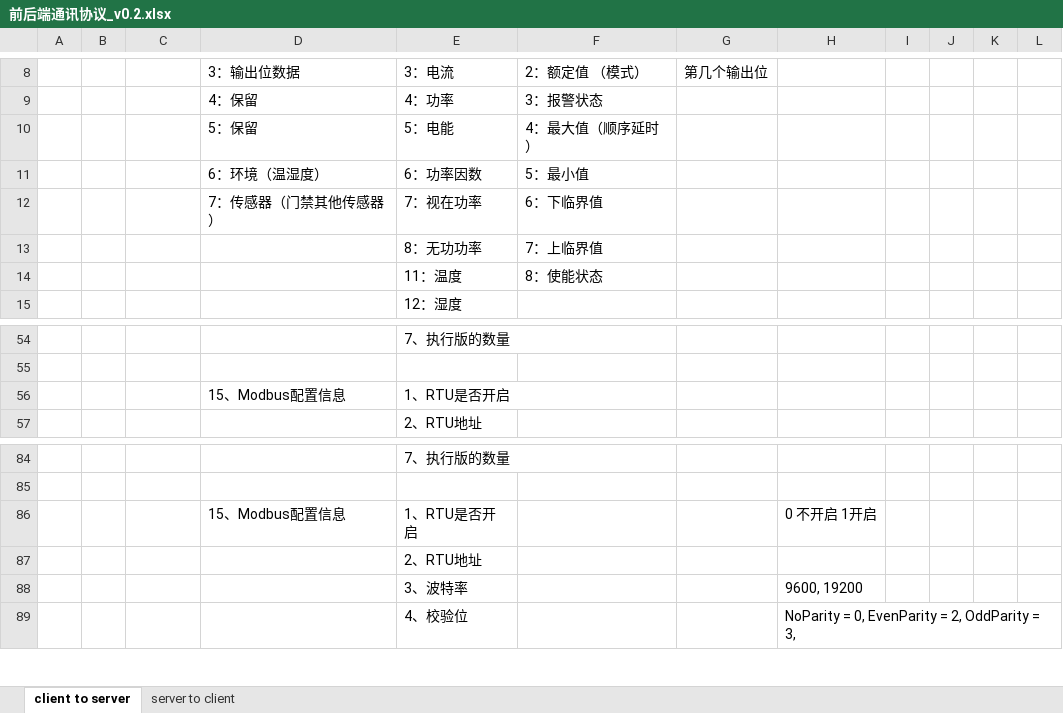
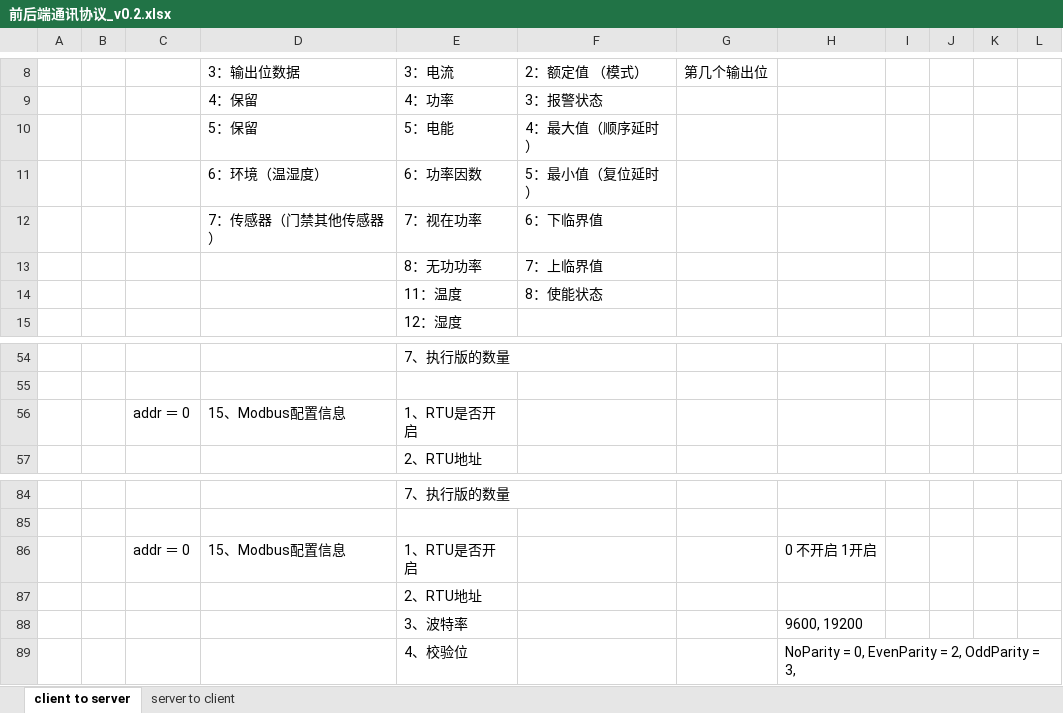
Before and after one commit to ChinaClever/MPro-App, an Excel workbook: doc/协议/前后端通讯协议_v0.2.xlsx, sheet client to server, drawn as a sheet; only a part is shown, gaps mark what is left out; values as stored, in another font and other column widths than the file's, no borders; the diff covers the shown part only; the diff names each change by its address in the sheet, - before the commit and + after, or states it on an @@ line.

```diff
--- a/doc/协议/前后端通讯协议_v0.2.xlsx (sheet client to server)
+++ b/doc/协议/前后端通讯协议_v0.2.xlsx (sheet client to server)
-F11: 5：最小值
+F11: 5：最小值（复位延时）
-C56: (empty)
+C56: addr ＝ 0
-C86: (empty)
+C86: addr ＝ 0
```
Also changed, not shown: 18 added rows and 2 edited cells elsewhere in this sheet.
